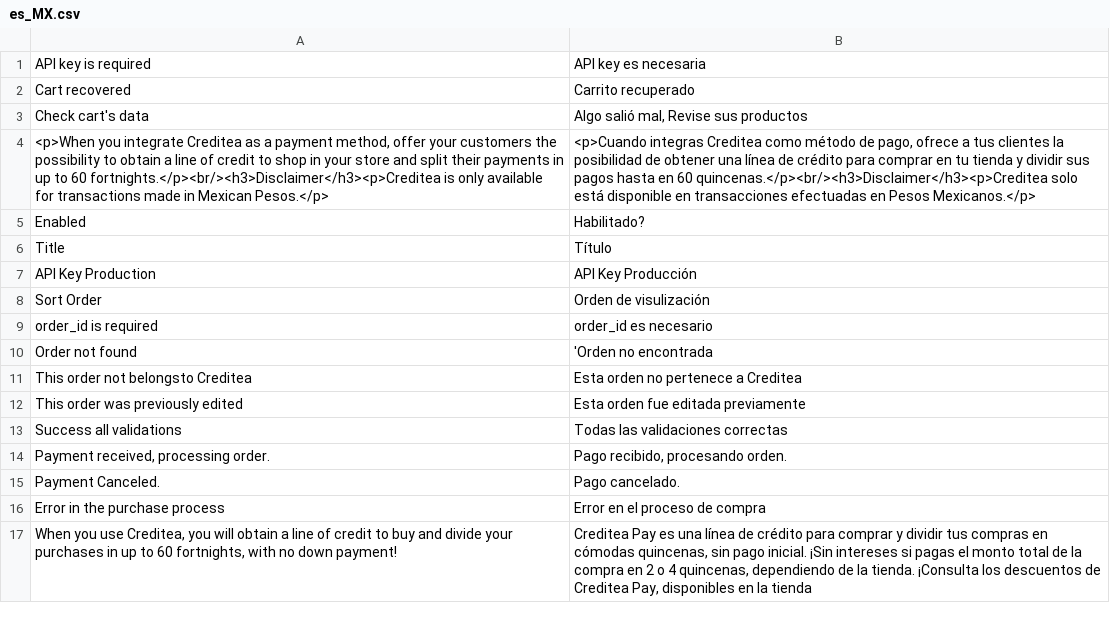
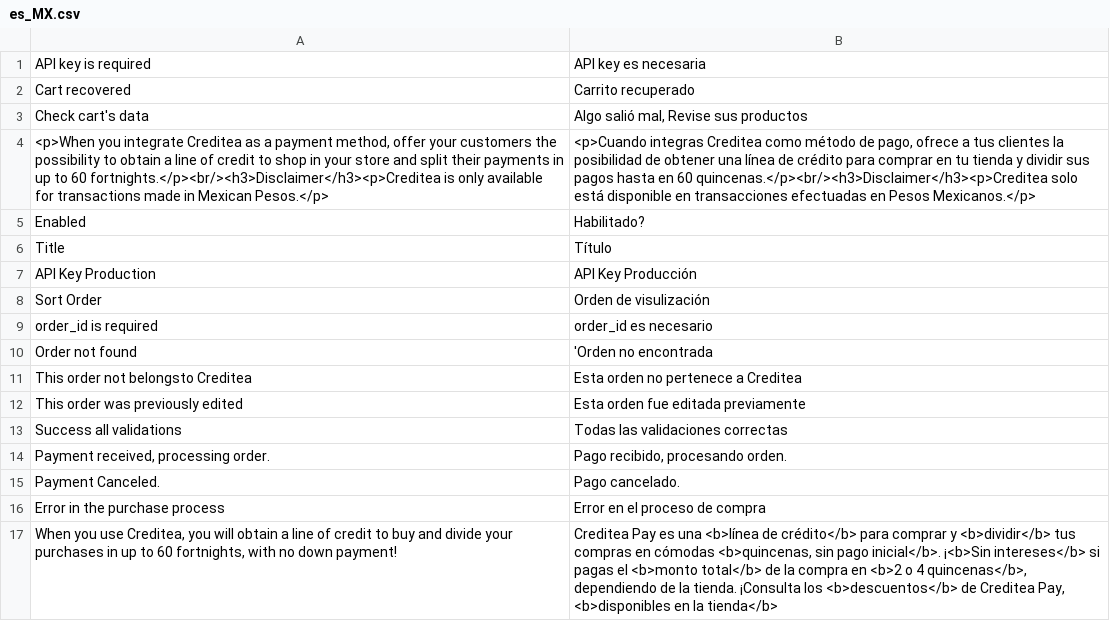
Before and after one commit to SystemNetLeaders/IPFDPayLaterMagento, a CSV file: i18n/es_MX.csv, drawn as a sheet.

```diff
--- a/i18n/es_MX.csv
+++ b/i18n/es_MX.csv
@@ -16,2 +16,2 @@
 "Error in the purchase process", "Error en el proceso de compra"
-"When you use Creditea, you will obtain a line of credit to buy and divide your purchases in up to 60 fortnights, with no down payment!", "Creditea Pay es una línea de crédito para comprar y dividir tus compras en cómodas quincenas, sin pago inicial. ¡Sin intereses si pagas el monto total de la compra en 2 o 4 quincenas, dependiendo de la tienda. ¡Consulta los descuentos de Creditea Pay, disponibles en la tienda"
+"When you use Creditea, you will obtain a line of credit to buy and divide your purchases in up to 60 fortnights, with no down payment!", "Creditea Pay es una <b>línea de crédito</b> para comprar y <b>dividir</b> tus compras en cómodas <b>quincenas, sin pago inicial</b>. ¡<b>Sin intereses</b> si pagas el <b>monto total</b> de la compra en <b>2 o 4 quincenas</b>, dependiendo de la tienda. ¡Consulta los <b>descuentos</b> de Creditea Pay, <b>disponibles en la tienda</b>"
```
Also changed, not shown: 1 other file.
